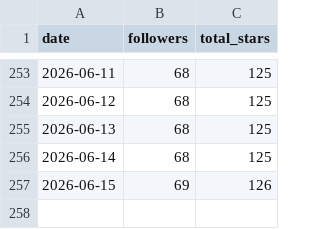
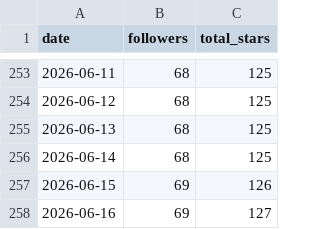
Before and after one commit to GeorgePearse/GeorgePearse, a CSV file: data/metrics.csv, drawn as a sheet; only a part is shown, gaps mark what is left out; the diff names each change by its address in the sheet, - before the commit and + after, or states it on an @@ line.

```diff
--- a/data/metrics.csv
+++ b/data/metrics.csv
+row 258: 2026-06-16 | 69 | 127
```
Also changed, not shown: 3 other files.
